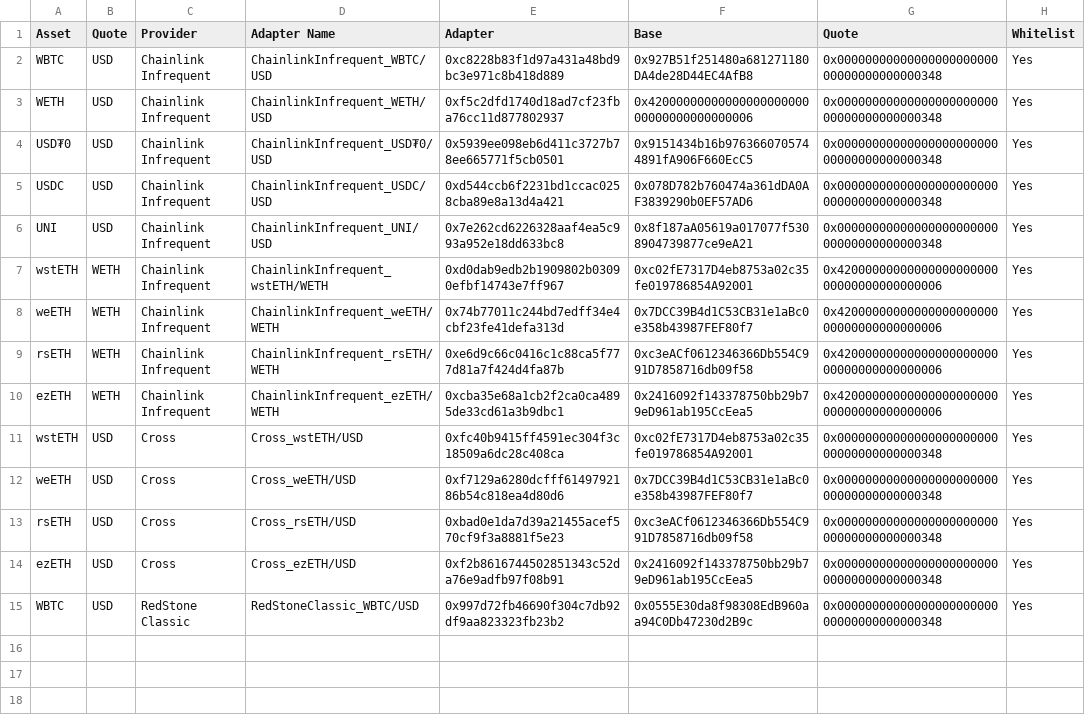
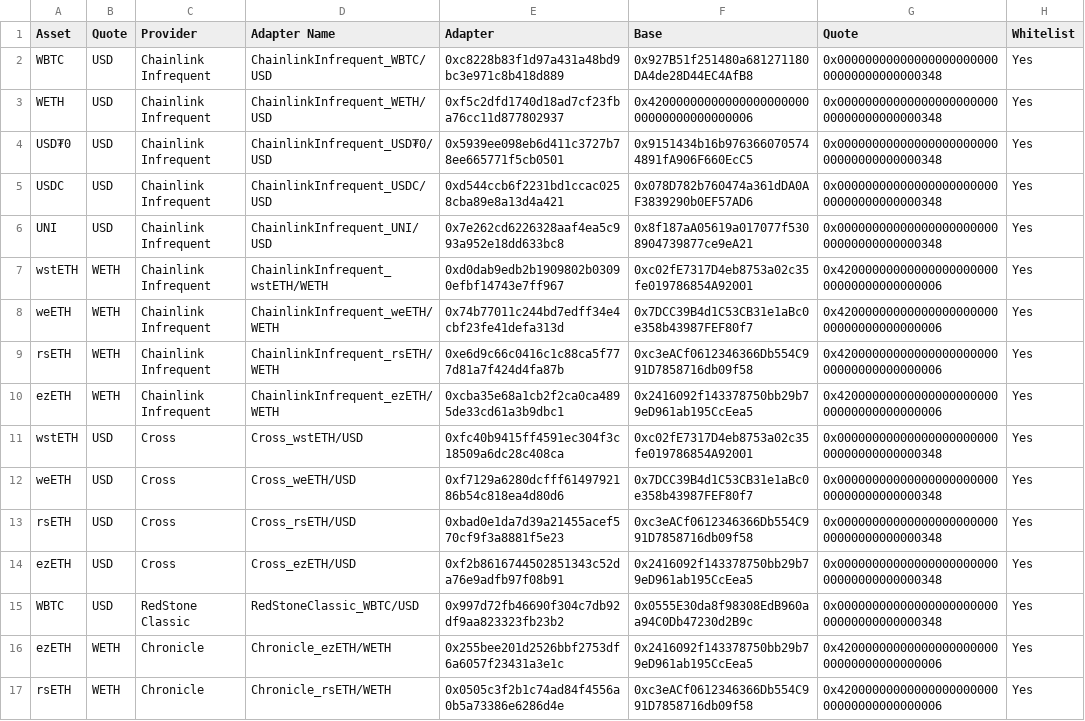
Before and after one commit to euler-xyz/euler-interfaces, a CSV file: addresses/130/OracleAdaptersAddresses.csv, drawn as a sheet; the diff names each change by its address in the sheet, - before the commit and + after, or states it on an @@ line.

Commit message:
feat: unichain lst market oracles
Signed-off-by: totomanov <63903313+totomanov@users.noreply.github.com>

```diff
--- a/addresses/130/OracleAdaptersAddresses.csv
+++ b/addresses/130/OracleAdaptersAddresses.csv
+row 16: ezETH | WETH | Chronicle | Chronicle_ezETH/WETH | 0x255bee201d2526bbf2753df6a6057f23431a3e1c | 0x2416092f143378750bb29b79eD961ab195CcEea5 | 0x4200000000000000000000000000000000000006 | Yes
+row 17: rsETH | WETH | Chronicle | Chronicle_rsETH/WETH | 0x0505c3f2b1c74ad84f4556a0b5a73386e6286d4e | 0xc3eACf0612346366Db554C991D7858716db09f58 | 0x4200000000000000000000000000000000000006 | Yes
```
